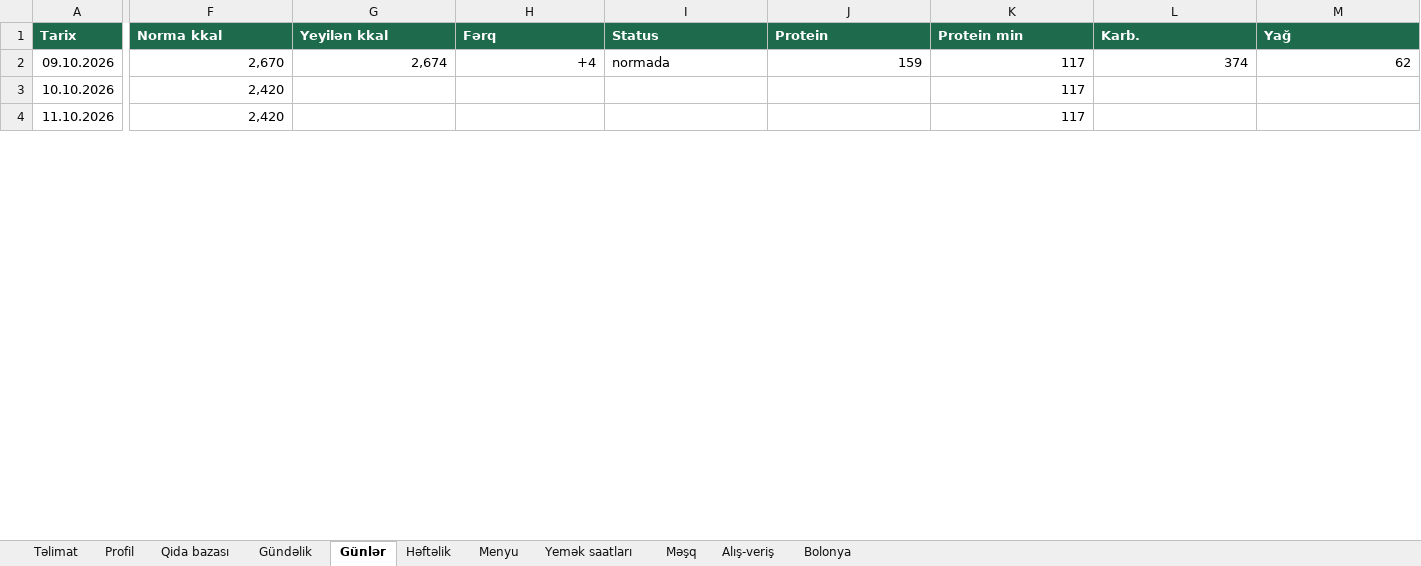
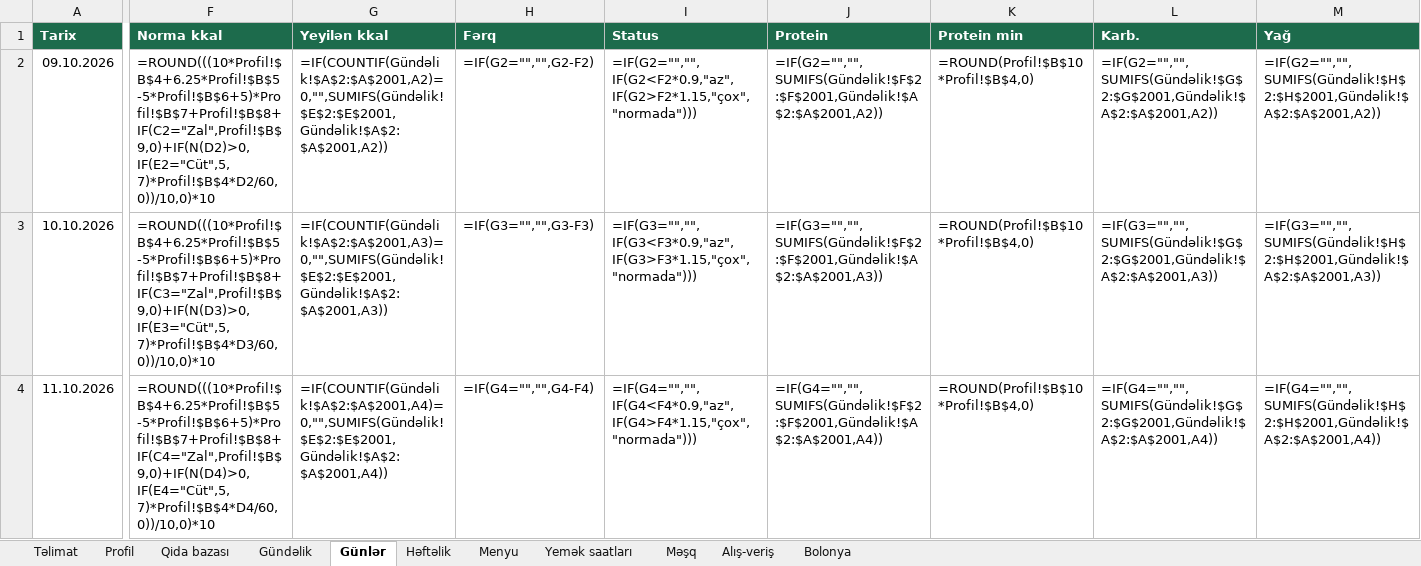
Before and after one commit to Fareonx/exercises-dataset, an Excel workbook: plan/qidalanma-plani.xlsx, sheet Günlər, drawn as a sheet; only a part is shown, gaps mark what is left out; values as stored, in another font and other column widths than the file's, no borders; formulas without a stored value are shown as written; charts and pictures and conditional formats not drawn; the diff covers the shown part only; the diff names each change by its address in the sheet, - before the commit and + after, or states it on an @@ line.

```diff
--- a/plan/qidalanma-plani.xlsx (sheet Günlər)
+++ b/plan/qidalanma-plani.xlsx (sheet Günlər)
-F2 (Norma kkal): 2,670
+F2 (Norma kkal): =ROUND(((10*Profil!$B$4+6.25*Profil!$B$5-5*Profil!$B$6+5)*Profil!$B$7+Profil!$B$8+IF(C2="Zal",Profil!$B$9,0)+IF(N(D2)>0,IF(E2="Cüt",5,7)*Profil!$B$4*D2/60,0))/10,0)*10
-G2 (Yeyilən kkal): 2,674
+G2 (Yeyilən kkal): =IF(COUNTIF(Gündəlik!$A$2:$A$2001,A2)=0,"",SUMIFS(Gündəlik!$E$2:$E$2001,Gündəlik!$A$2:$A$2001,A2))
-H2 (Fərq): +4
+H2 (Fərq): =IF(G2="","",G2-F2)
-I2 (Status): normada
+I2 (Status): =IF(G2="","",IF(G2<F2*0.9,"az",IF(G2>F2*1.15,"çox","normada")))
-J2 (Protein): 159
+J2 (Protein): =IF(G2="","",SUMIFS(Gündəlik!$F$2:$F$2001,Gündəlik!$A$2:$A$2001,A2))
-K2:K4 (Protein min): 117
+K2:K4 (Protein min): =ROUND(Profil!$B$10*Profil!$B$4,0)
-L2 (Karb.): 374
+L2 (Karb.): =IF(G2="","",SUMIFS(Gündəlik!$G$2:$G$2001,Gündəlik!$A$2:$A$2001,A2))
-M2 (Yağ): 62
+M2 (Yağ): =IF(G2="","",SUMIFS(Gündəlik!$H$2:$H$2001,Gündəlik!$A$2:$A$2001,A2))
-F3 (Norma kkal): 2,420
+F3 (Norma kkal): =ROUND(((10*Profil!$B$4+6.25*Profil!$B$5-5*Profil!$B$6+5)*Profil!$B$7+Profil!$B$8+IF(C3="Zal",Profil!$B$9,0)+IF(N(D3)>0,IF(E3="Cüt",5,7)*Profil!$B$4*D3/60,0))/10,0)*10
-G3 (Yeyilən kkal): (empty)
+G3 (Yeyilən kkal): =IF(COUNTIF(Gündəlik!$A$2:$A$2001,A3)=0,"",SUMIFS(Gündəlik!$E$2:$E$2001,Gündəlik!$A$2:$A$2001,A3))
-H3 (Fərq): (empty)
+H3 (Fərq): =IF(G3="","",G3-F3)
-I3 (Status): (empty)
+I3 (Status): =IF(G3="","",IF(G3<F3*0.9,"az",IF(G3>F3*1.15,"çox","normada")))
-J3 (Protein): (empty)
+J3 (Protein): =IF(G3="","",SUMIFS(Gündəlik!$F$2:$F$2001,Gündəlik!$A$2:$A$2001,A3))
-L3 (Karb.): (empty)
+L3 (Karb.): =IF(G3="","",SUMIFS(Gündəlik!$G$2:$G$2001,Gündəlik!$A$2:$A$2001,A3))
-M3 (Yağ): (empty)
+M3 (Yağ): =IF(G3="","",SUMIFS(Gündəlik!$H$2:$H$2001,Gündəlik!$A$2:$A$2001,A3))
-F4 (Norma kkal): 2,420
+F4 (Norma kkal): =ROUND(((10*Profil!$B$4+6.25*Profil!$B$5-5*Profil!$B$6+5)*Profil!$B$7+Profil!$B$8+IF(C4="Zal",Profil!$B$9,0)+IF(N(D4)>0,IF(E4="Cüt",5,7)*Profil!$B$4*D4/60,0))/10,0)*10
-G4 (Yeyilən kkal): (empty)
+G4 (Yeyilən kkal): =IF(COUNTIF(Gündəlik!$A$2:$A$2001,A4)=0,"",SUMIFS(Gündəlik!$E$2:$E$2001,Gündəlik!$A$2:$A$2001,A4))
-H4 (Fərq): (empty)
+H4 (Fərq): =IF(G4="","",G4-F4)
-I4 (Status): (empty)
+I4 (Status): =IF(G4="","",IF(G4<F4*0.9,"az",IF(G4>F4*1.15,"çox","normada")))
-J4 (Protein): (empty)
+J4 (Protein): =IF(G4="","",SUMIFS(Gündəlik!$F$2:$F$2001,Gündəlik!$A$2:$A$2001,A4))
-L4 (Karb.): (empty)
+L4 (Karb.): =IF(G4="","",SUMIFS(Gündəlik!$G$2:$G$2001,Gündəlik!$A$2:$A$2001,A4))
-M4 (Yağ): (empty)
+M4 (Yağ): =IF(G4="","",SUMIFS(Gündəlik!$H$2:$H$2001,Gündəlik!$A$2:$A$2001,A4))
```
Also changed, not shown: 1056 edited cells elsewhere in this sheet, sheet Gündəlik, sheet Menyu, sheet Həftəlik, sheet Alış-veriş, sheet Profil, charts or pictures, 2 other files.
